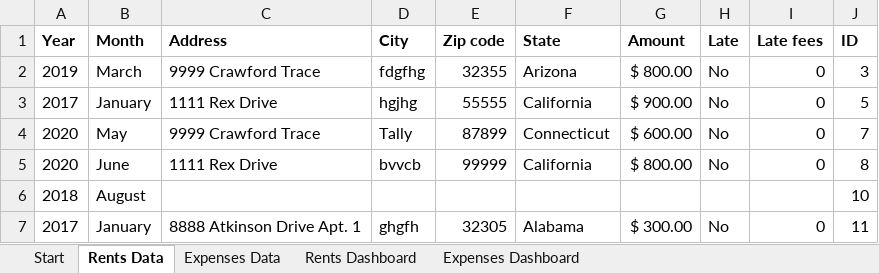
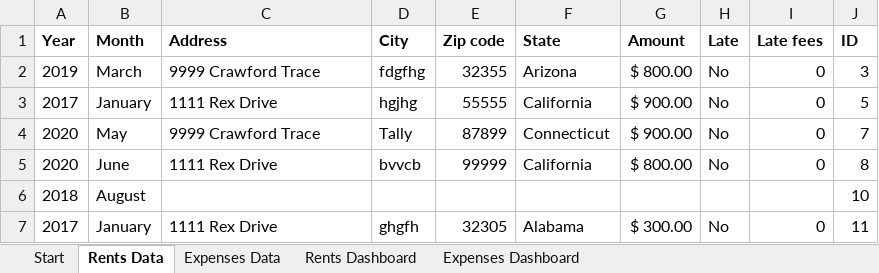
Before and after one commit to SindieCastro/Analyzing_Rents, an Excel workbook: Rents.xlsm, sheet Rents Data, drawn as a sheet; values as stored, in another font and other column widths than the file's, no borders; the diff names each change by its address in the sheet, - before the commit and + after, or states it on an @@ line.

```diff
--- a/Rents.xlsm (sheet Rents Data)
+++ b/Rents.xlsm (sheet Rents Data)
-G4 (Amount): $ 600.00
+G4 (Amount): $ 900.00
-C7 (Address): 8888 Atkinson Drive Apt. 1
+C7 (Address): 1111 Rex Drive
```
Also changed, not shown: sheet Expenses Data.
